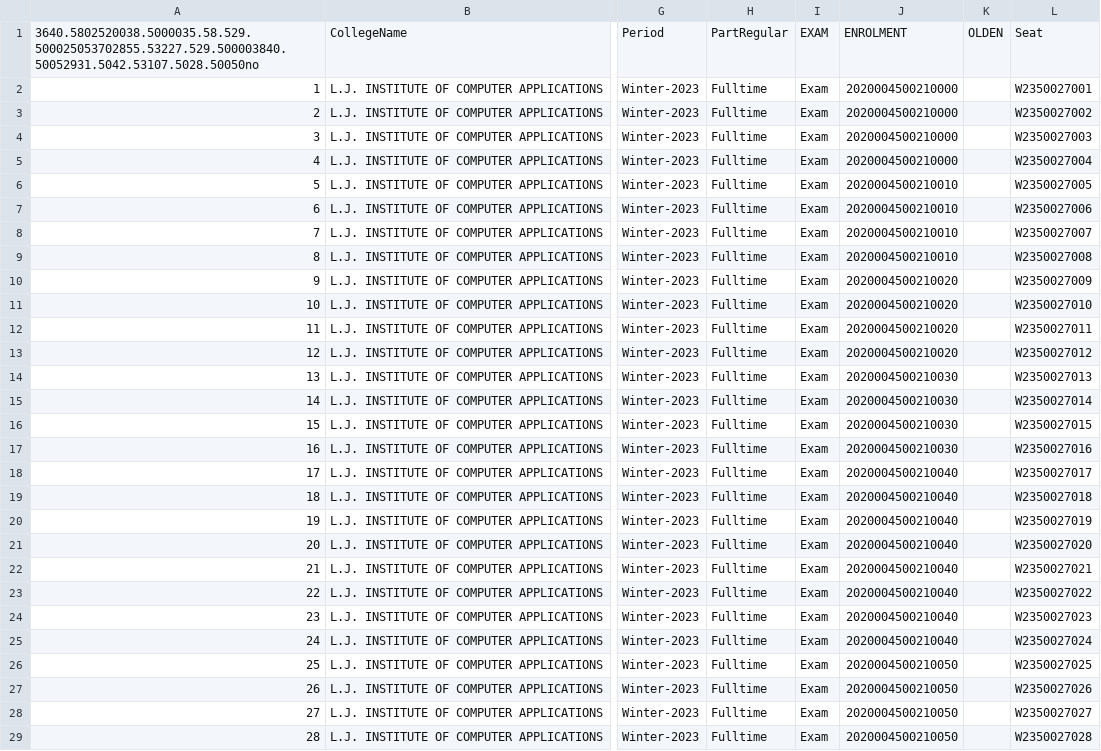
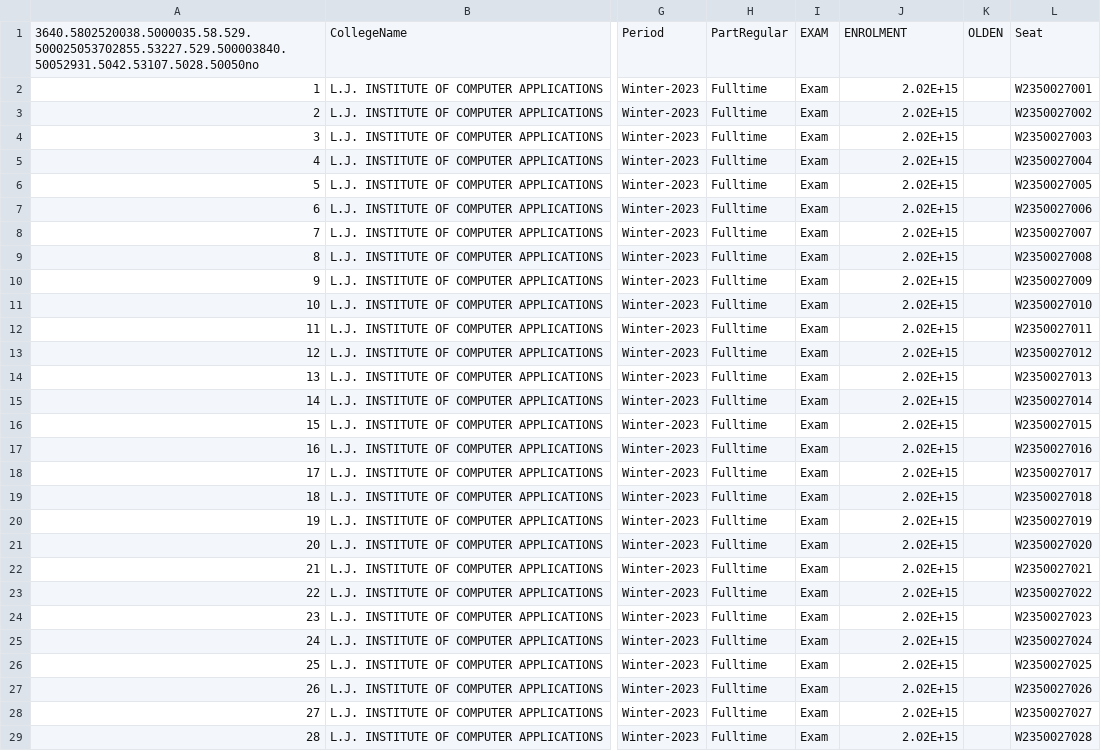
Before and after one commit to Aayush14Shah/BackLogTrackingSystem, a CSV file: OR 2024-07-22 12_32_24 SEM-7.csv, drawn as a sheet; only a part is shown, gaps mark what is left out; the diff covers the shown part only; the diff names each change by its address in the sheet, - before the commit and + after, or states it on an @@ line.

```diff
--- a/OR 2024-07-22 12_32_24 SEM-7.csv
+++ b/OR 2024-07-22 12_32_24 SEM-7.csv
-J2:J5: 2020004500210000
+J2:J5: 2.02E+15
-J6:J9: 2020004500210010
+J6:J9: 2.02E+15
-J10:J13: 2020004500210020
+J10:J13: 2.02E+15
-J14:J17: 2020004500210030
+J14:J17: 2.02E+15
-J18:J25: 2020004500210040
+J18:J25: 2.02E+15
-J26:J29: 2020004500210050
+J26:J29: 2.02E+15
```
Also changed, not shown: 23 edited cells elsewhere in this file, 6 other files.
